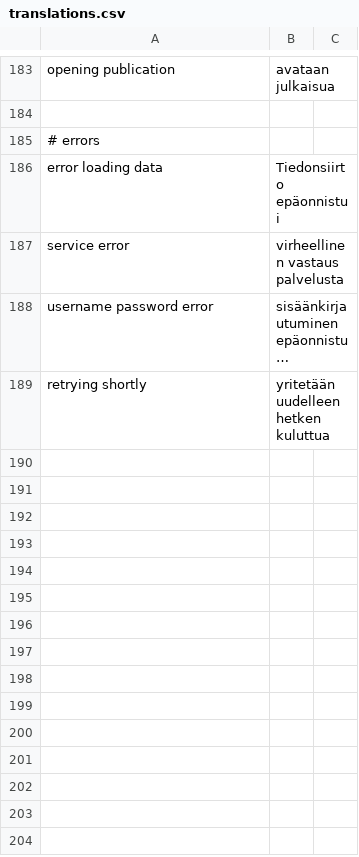
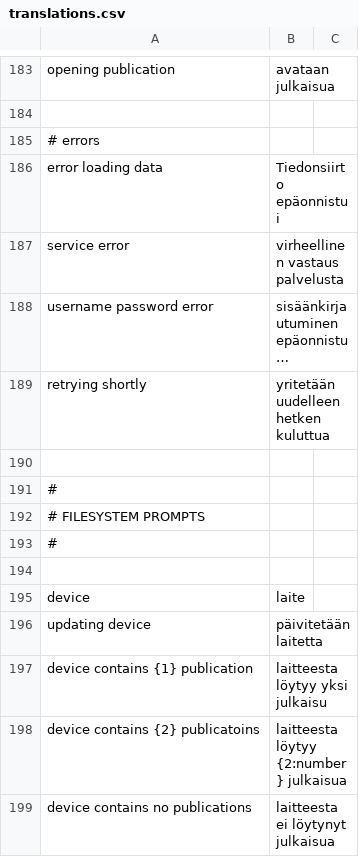
Before and after one commit to kolibre/libkolibre-clientcore, a CSV file: prompts/fi/translations.csv, drawn as a sheet; only a part is shown, gaps mark what is left out; long unchanged cells end in ….

```diff
--- a/prompts/fi/translations.csv
+++ b/prompts/fi/translations.csv
@@ -189 +189,11 @@
 "retrying shortly";"yritetään uudelleen hetken kuluttua"
+
+#
+# FILESYSTEM PROMPTS
+#
+
+"device";"laite"
+"updating device";"päivitetään laitetta"
+"device contains {1} publication";"laitteesta löytyy yksi julkaisu"
+"device contains {2} publicatoins";"laitteesta löytyy {2:number} julkaisua"
+"device contains no publications";"laitteesta ei löytynyt julkaisua"
```
Also changed, not shown: prompts/messages.csv, prompts/prompts.csv, 6 other files.
